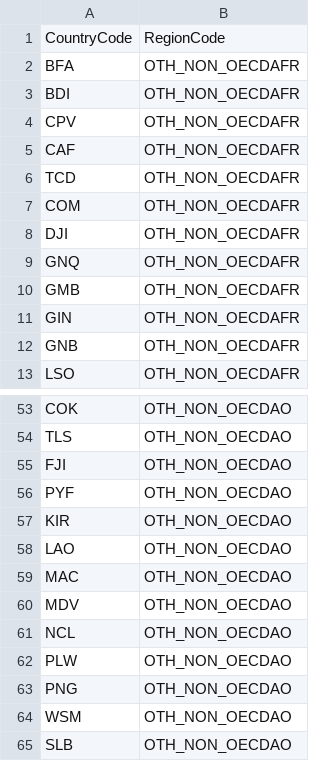
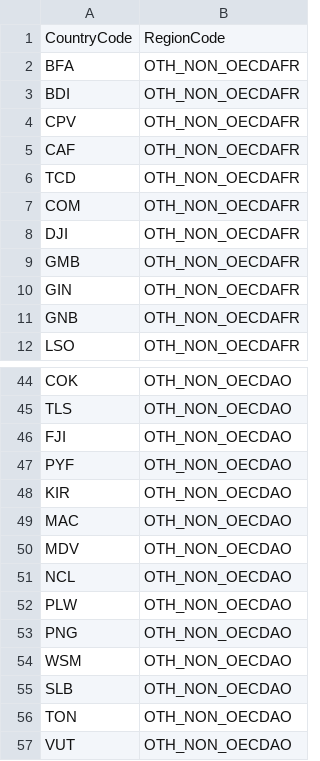
Before and after one commit to fbenke-pik/mrcommonsenergy, a CSV file: inst/extdata/regional/regionmappingIeaOther2026.csv, drawn as a sheet; only a part is shown, gaps mark what is left out; the shorter side is filled out with more unchanged rows; the diff covers the shown part only.

```diff
--- a/inst/extdata/regional/regionmappingIeaOther2026.csv
+++ b/inst/extdata/regional/regionmappingIeaOther2026.csv
@@ -8,3 +8,2 @@ COM;OTH_NON_OECDAFR
 DJI;OTH_NON_OECDAFR
-GNQ;OTH_NON_OECDAFR
 GMB;OTH_NON_OECDAFR
@@ -57,3 +48,2 @@ PYF;OTH_NON_OECDAO
 KIR;OTH_NON_OECDAO
-LAO;OTH_NON_OECDAO
 MAC;OTH_NON_OECDAO
```
Also changed, not shown: 1 added row, 9 removed rows and 1 moved row elsewhere in this file, 2 other files.
